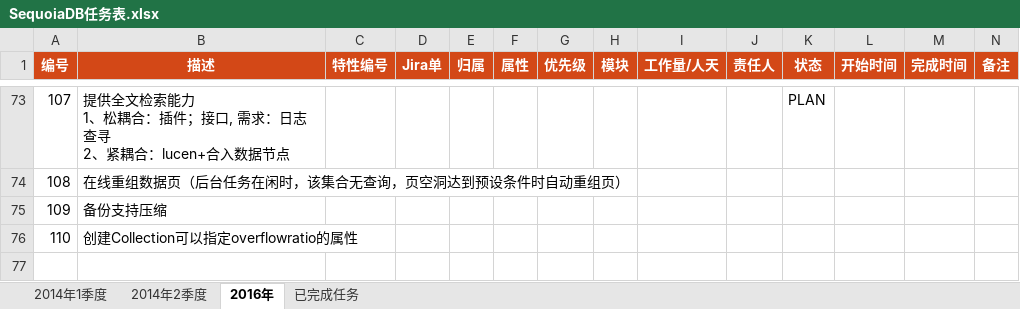
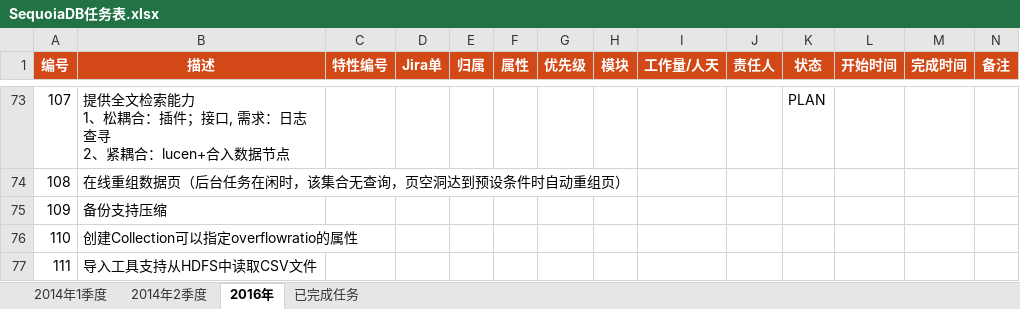
Before and after one commit to Vivian-hihi/SequoiaDB, an Excel workbook: internal_doc/00.项目管理/00.任务计划/SequoiaDB任务表.xlsx, sheet 2016年, drawn as a sheet; only a part is shown, gaps mark what is left out; values as stored, in another font and other column widths than the file's, no borders; conditional formats not drawn; rows hold the shown columns only; the diff names each change by its address in the sheet, - before the commit and + after, or states it on an @@ line.

Commit message:
git-svn-id: http://192.168.20.11/sequoiadb/trunk@25122 6121f079-4a18-41d3-8c30-8870a322f2c2

```diff
--- a/internal_doc/00.项目管理/00.任务计划/SequoiaDB任务表.xlsx (sheet 2016年)
+++ b/internal_doc/00.项目管理/00.任务计划/SequoiaDB任务表.xlsx (sheet 2016年)
+row 77: 111 | 导入工具支持从HDFS中读取CSV文件
```
